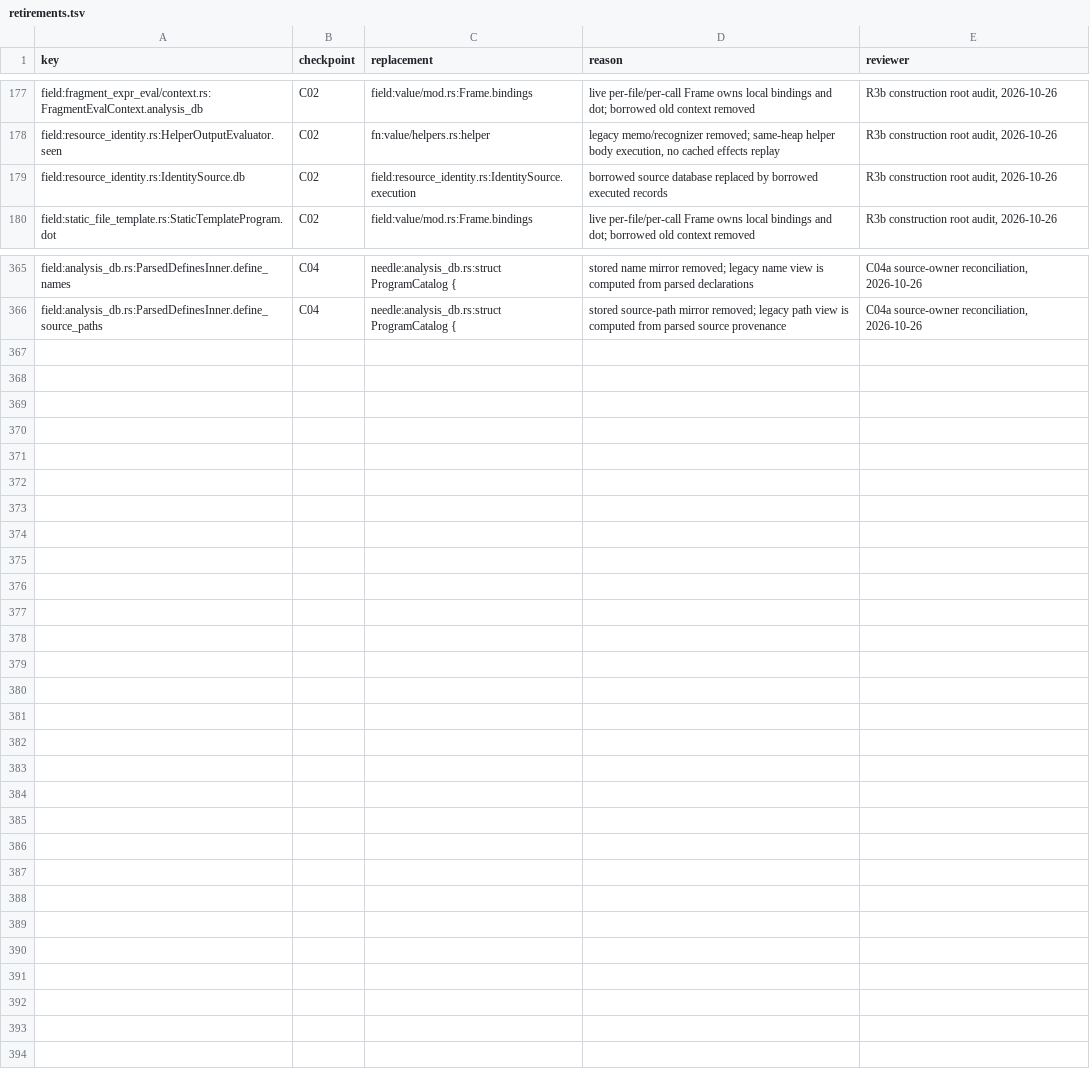
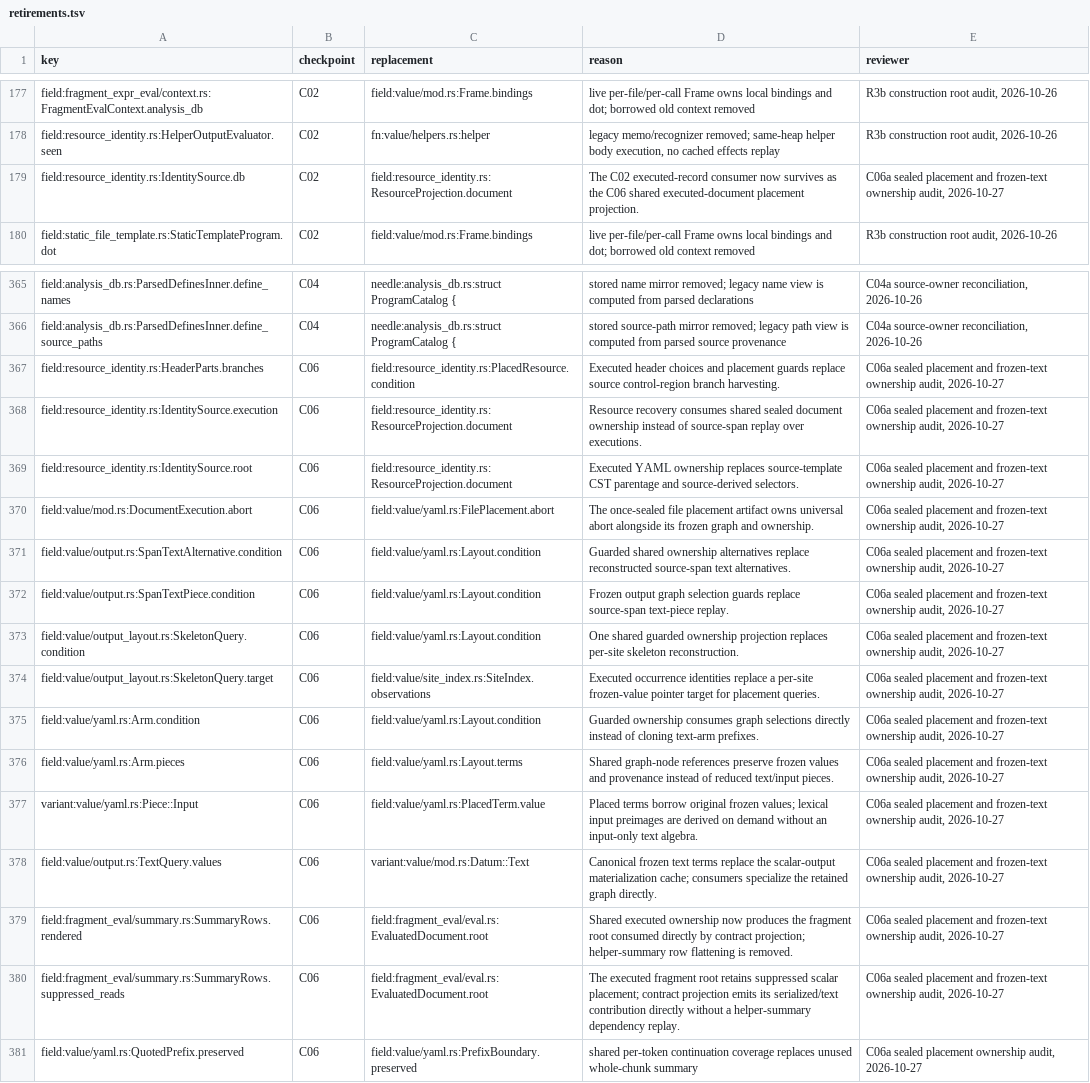
Before and after one commit to romnn/helm-schema, a TSV file: plan/value-algebra-r0-inventory/retirements.tsv, drawn as a sheet; only a part is shown, gaps mark what is left out.

Commit message:
fix(ir): place frozen output through one indexed YAML artifact
Seal the output graph, executed-site index and shared YAML ownership before
file finalization. Feed rejection, fragment projection and resource identity
from that artifact, retaining captured serialization and indentation terms.

Carry lexical state across frozen splices and match Helm's first-document
decoding and escape bounds. Preserve unknown executions in universal-abort
coverage. Delete source-driven placement, Cartesian scalar expansion,
production span replay and the separate single-unknown certifier.

Keep repeated text length and truth queries under their branch context, and
bound debug formatting of shared capture graphs.

Discard partial literal projections on work exhaustion so repeated queries
retain the original frozen graph instead of expanding their unresolved frontier.

```diff
--- a/plan/value-algebra-r0-inventory/retirements.tsv
+++ b/plan/value-algebra-r0-inventory/retirements.tsv
@@ -178,3 +178,3 @@ field:fragment_expr_eval/context.rs:FragmentEvalContext.analysis_db	C02	field:va
 field:resource_identity.rs:HelperOutputEvaluator.seen	C02	fn:value/helpers.rs:helper	legacy memo/recognizer removed; same-heap helper body execution, no cached effects replay	R3b construction root audit, 2026-10-26
-field:resource_identity.rs:IdentitySource.db	C02	field:resource_identity.rs:IdentitySource.execution	borrowed source database replaced by borrowed executed records	R3b construction root audit, 2026-10-26
+field:resource_identity.rs:IdentitySource.db	C02	field:resource_identity.rs:ResourceProjection.document	The C02 executed-record consumer now survives as the C06 shared executed-document placement projection.	C06a sealed placement and frozen-text ownership audit, 2026-10-27
 field:static_file_template.rs:StaticTemplateProgram.dot	C02	field:value/mod.rs:Frame.bindings	live per-file/per-call Frame owns local bindings and dot; borrowed old context removed	R3b construction root audit, 2026-10-26
@@ -366 +366,16 @@ field:analysis_db.rs:ParsedDefinesInner.define_names	C04	needle:analysis_db.rs:s
 field:analysis_db.rs:ParsedDefinesInner.define_source_paths	C04	needle:analysis_db.rs:struct ProgramCatalog {	stored source-path mirror removed; legacy path view is computed from parsed source provenance	C04a source-owner reconciliation, 2026-10-26
+field:resource_identity.rs:HeaderParts.branches	C06	field:resource_identity.rs:PlacedResource.condition	Executed header choices and placement guards replace source control-region branch harvesting.	C06a sealed placement and frozen-text ownership audit, 2026-10-27
+field:resource_identity.rs:IdentitySource.execution	C06	field:resource_identity.rs:ResourceProjection.document	Resource recovery consumes shared sealed document ownership instead of source-span replay over executions.	C06a sealed placement and frozen-text ownership audit, 2026-10-27
+field:resource_identity.rs:IdentitySource.root	C06	field:resource_identity.rs:ResourceProjection.document	Executed YAML ownership replaces source-template CST parentage and source-derived selectors.	C06a sealed placement and frozen-text ownership audit, 2026-10-27
+field:value/mod.rs:DocumentExecution.abort	C06	field:value/yaml.rs:FilePlacement.abort	The once-sealed file placement artifact owns universal abort alongside its frozen graph and ownership.	C06a sealed placement and frozen-text ownership audit, 2026-10-27
+field:value/output.rs:SpanTextAlternative.condition	C06	field:value/yaml.rs:Layout.condition	Guarded shared ownership alternatives replace reconstructed source-span text alternatives.	C06a sealed placement and frozen-text ownership audit, 2026-10-27
+field:value/output.rs:SpanTextPiece.condition	C06	field:value/yaml.rs:Layout.condition	Frozen output graph selection guards replace source-span text-piece replay.	C06a sealed placement and frozen-text ownership audit, 2026-10-27
+field:value/output_layout.rs:SkeletonQuery.condition	C06	field:value/yaml.rs:Layout.condition	One shared guarded ownership projection replaces per-site skeleton reconstruction.	C06a sealed placement and frozen-text ownership audit, 2026-10-27
+field:value/output_layout.rs:SkeletonQuery.target	C06	field:value/site_index.rs:SiteIndex.observations	Executed occurrence identities replace a per-site frozen-value pointer target for placement queries.	C06a sealed placement and frozen-text ownership audit, 2026-10-27
+field:value/yaml.rs:Arm.condition	C06	field:value/yaml.rs:Layout.condition	Guarded ownership consumes graph selections directly instead of cloning text-arm prefixes.	C06a sealed placement and frozen-text ownership audit, 2026-10-27
+field:value/yaml.rs:Arm.pieces	C06	field:value/yaml.rs:Layout.terms	Shared graph-node references preserve frozen values and provenance instead of reduced text/input pieces.	C06a sealed placement and frozen-text ownership audit, 2026-10-27
+variant:value/yaml.rs:Piece::Input	C06	field:value/yaml.rs:PlacedTerm.value	Placed terms borrow original frozen values; lexical input preimages are derived on demand without an input-only text algebra.	C06a sealed placement and frozen-text ownership audit, 2026-10-27
+field:value/output.rs:TextQuery.values	C06	variant:value/mod.rs:Datum::Text	Canonical frozen text terms replace the scalar-output materialization cache; consumers specialize the retained graph directly.	C06a sealed placement and frozen-text ownership audit, 2026-10-27
+field:fragment_eval/summary.rs:SummaryRows.rendered	C06	field:fragment_eval/eval.rs:EvaluatedDocument.root	Shared executed ownership now produces the fragment root consumed directly by contract projection; helper-summary row flattening is removed.	C06a sealed placement and frozen-text ownership audit, 2026-10-27
+field:fragment_eval/summary.rs:SummaryRows.suppressed_reads	C06	field:fragment_eval/eval.rs:EvaluatedDocument.root	The executed fragment root retains suppressed scalar placement; contract projection emits its serialized/text contribution directly without a helper-summary dependency replay.	C06a sealed placement and frozen-text ownership audit, 2026-10-27
+field:value/yaml.rs:QuotedPrefix.preserved	C06	field:value/yaml.rs:PrefixBoundary.preserved	shared per-token continuation coverage replaces unused whole-chunk summary	C06a sealed placement ownership audit, 2026-10-27
```
Also changed, not shown: 37 other files.
